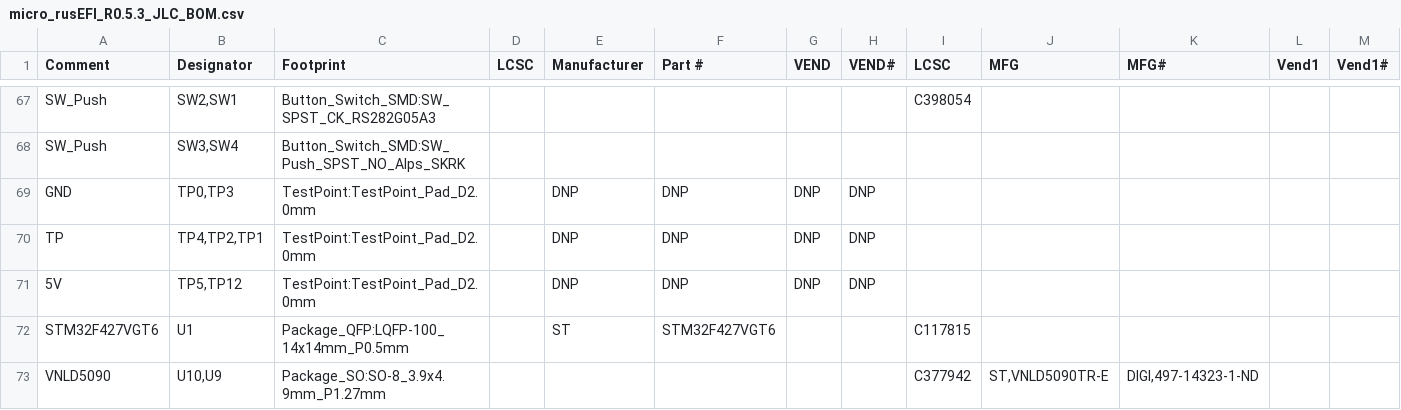
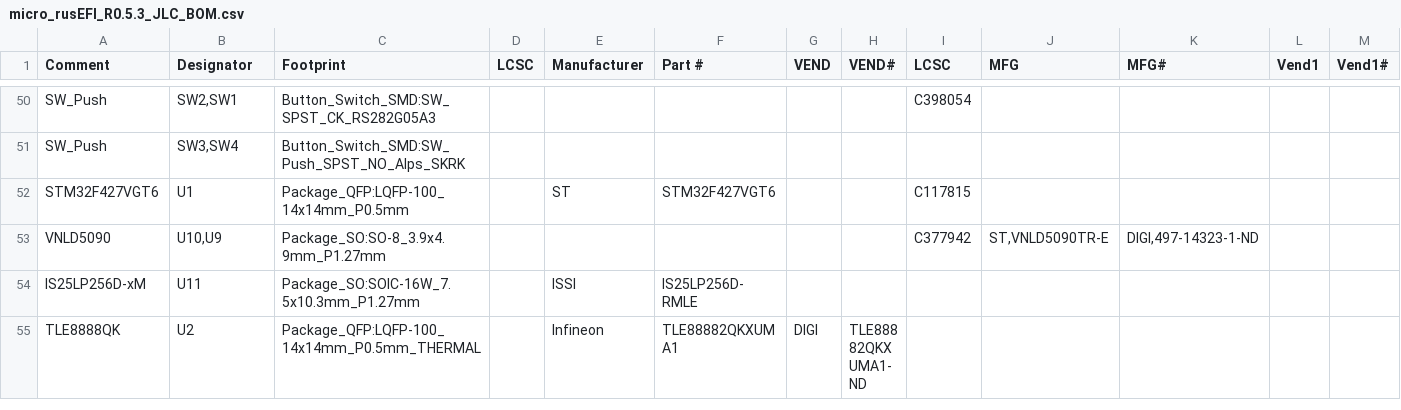
Before and after one commit to rusefi/hw_microRusEfi, a CSV file: gerbers/R0.5.3/micro_rusEFI_R0.5.3_JLC_BOM.csv, drawn as a sheet; only a part is shown, gaps mark what is left out; the shorter side is filled out with more unchanged rows; rows hold the shown columns only; the diff covers the shown part only; the diff names each change by its address in the sheet, - before the commit and + after, or states it on an @@ line.

```diff
--- a/gerbers/R0.5.3/micro_rusEFI_R0.5.3_JLC_BOM.csv
+++ b/gerbers/R0.5.3/micro_rusEFI_R0.5.3_JLC_BOM.csv
-row 69: GND | TP0,TP3 | TestPoint:TestPoint_Pad_D2.0mm |  | DNP | DNP | DNP | DNP
-row 70: TP | TP4,TP2,TP1 | TestPoint:TestPoint_Pad_D2.0mm |  | DNP | DNP | DNP | DNP
-row 71: 5V | TP5,TP12 | TestPoint:TestPoint_Pad_D2.0mm |  | DNP | DNP | DNP | DNP
```
Also changed, not shown: 17 removed rows elsewhere in this file.
